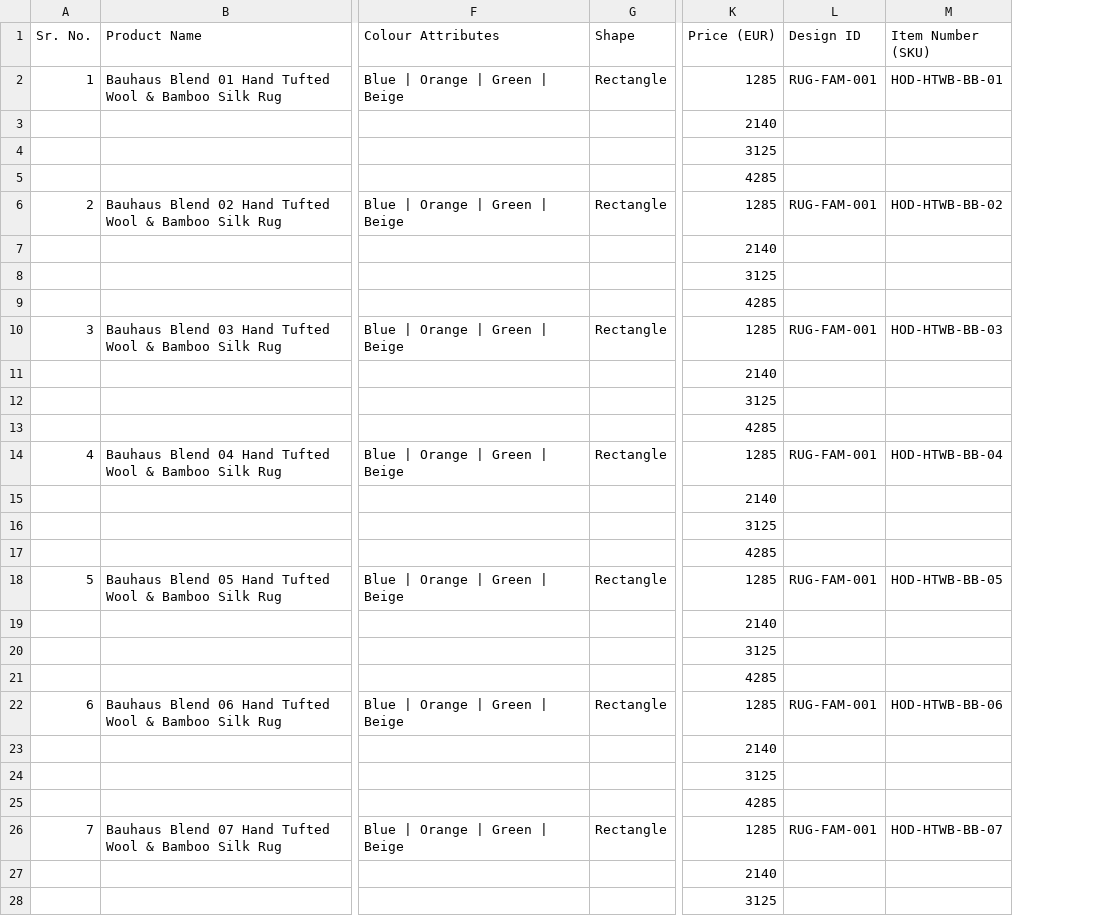
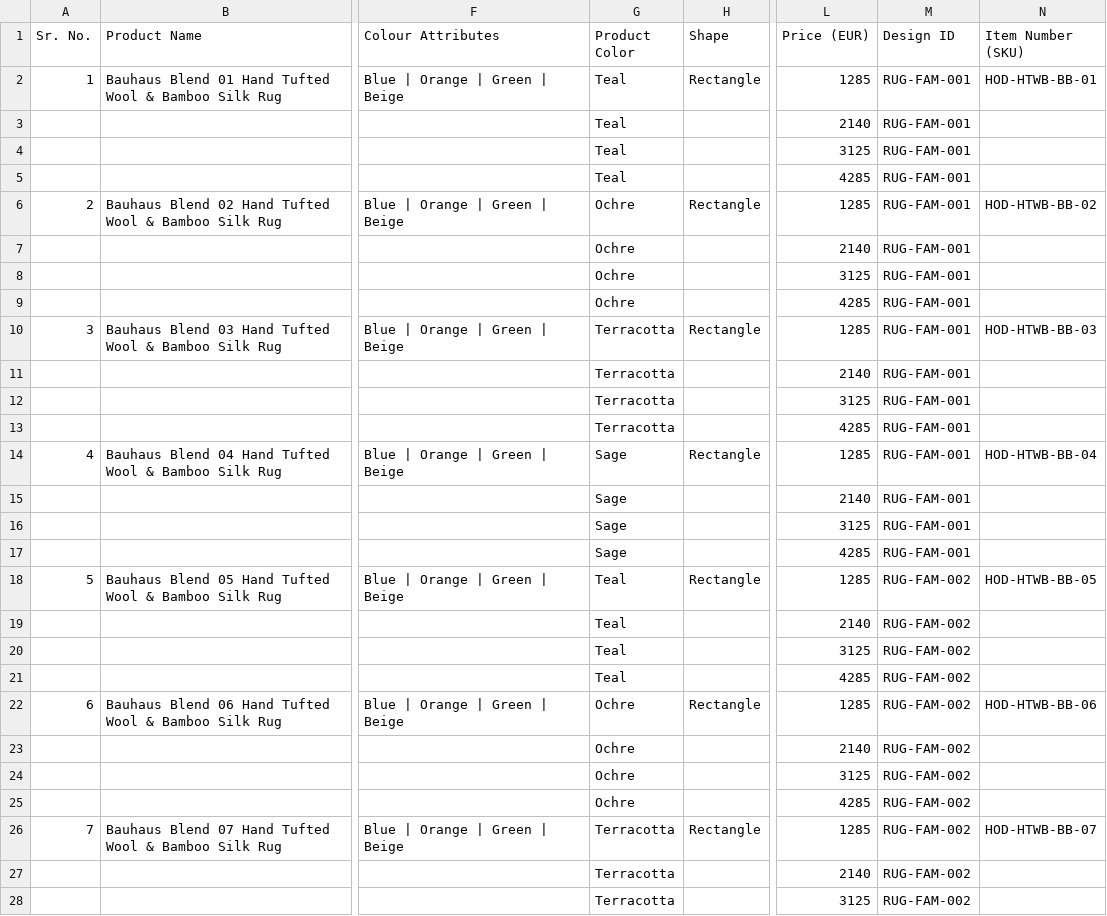
Before and after one commit to H0D-dev/HOD_NEXT.JS, a CSV file: data/products.csv, drawn as a sheet; only a part is shown, gaps mark what is left out; addresses are those after the commit; the diff covers the shown part only; the diff names each change by its address in the sheet, - before the commit and + after, or states it on an @@ line.

```diff
--- a/data/products.csv
+++ b/data/products.csv
+column G (Product Color), rows 2-28: Teal | Teal | Teal | Teal | Ochre | Ochre | Ochre | Ochre | Terracotta | Terracotta | Terracotta | Terracotta | Sage | Sage | Sage | Sage | Teal | Teal | Teal | Teal | Ochre | Ochre | Ochre | Ochre | Terracotta | Terracotta | Terracotta
-M3:M5 (Design ID): (empty)
+M3:M5 (Design ID): RUG-FAM-001
-M7:M9 (Design ID): (empty)
+M7:M9 (Design ID): RUG-FAM-001
-M11:M13 (Design ID): (empty)
+M11:M13 (Design ID): RUG-FAM-001
-M15:M17 (Design ID): (empty)
+M15:M17 (Design ID): RUG-FAM-001
-M18 (Design ID): RUG-FAM-001
+M18 (Design ID): RUG-FAM-002
-M19:M21 (Design ID): (empty)
+M19:M21 (Design ID): RUG-FAM-002
-M22 (Design ID): RUG-FAM-001
+M22 (Design ID): RUG-FAM-002
-M23:M25 (Design ID): (empty)
+M23:M25 (Design ID): RUG-FAM-002
-M26 (Design ID): RUG-FAM-001
+M26 (Design ID): RUG-FAM-002
-M27:M28 (Design ID): (empty)
+M27:M28 (Design ID): RUG-FAM-002
```
Also changed, not shown: 30 removed rows and 21 edited cells elsewhere in this file, 14 other files.
